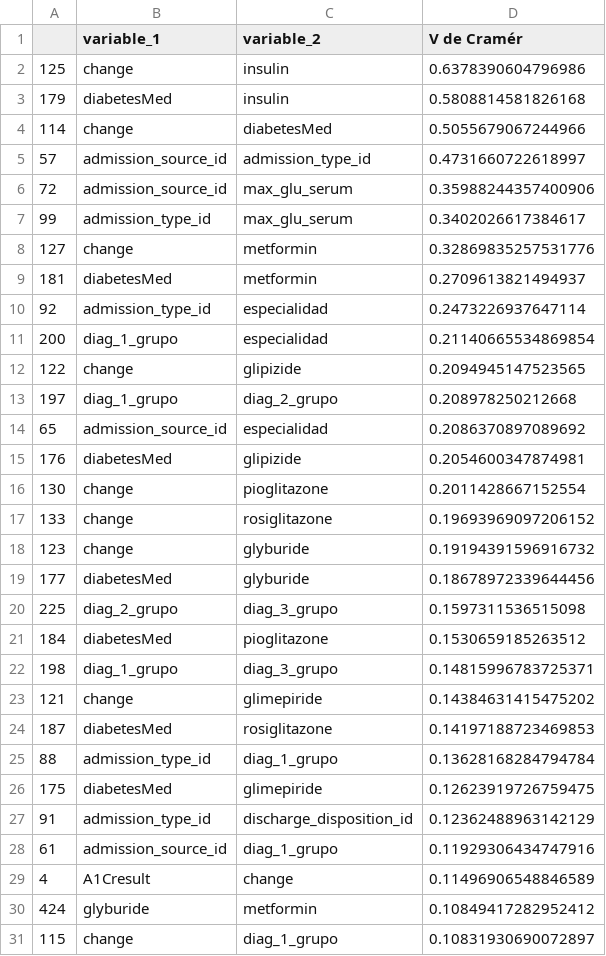
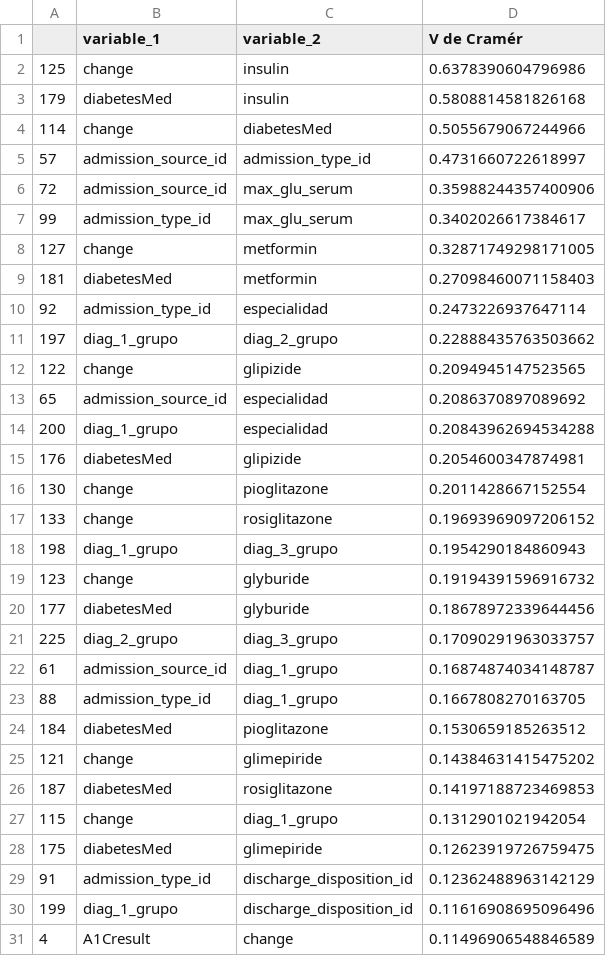
Before and after one commit to joshua2412-a/Diabetes_ProyectoML_202630, a CSV file: results/redundancia_categoricas.csv, drawn as a sheet.

```diff
--- a/results/redundancia_categoricas.csv
+++ b/results/redundancia_categoricas.csv
@@ -7,9 +7,9 @@
 99,admission_type_id,max_glu_serum,0.3402026617384617
-127,change,metformin,0.32869835257531776
-181,diabetesMed,metformin,0.2709613821494937
+127,change,metformin,0.32871749298171005
+181,diabetesMed,metformin,0.27098460071158403
 92,admission_type_id,especialidad,0.2473226937647114
-200,diag_1_grupo,especialidad,0.21140665534869854
+197,diag_1_grupo,diag_2_grupo,0.22888435763503662
 122,change,glipizide,0.2094945147523565
-197,diag_1_grupo,diag_2_grupo,0.208978250212668
 65,admission_source_id,especialidad,0.2086370897089692
+200,diag_1_grupo,especialidad,0.20843962694534288
 176,diabetesMed,glipizide,0.2054600347874981
@@ -17,15 +17,15 @@
 133,change,rosiglitazone,0.19693969097206152
+198,diag_1_grupo,diag_3_grupo,0.1954290184860943
 123,change,glyburide,0.19194391596916732
 177,diabetesMed,glyburide,0.18678972339644456
-225,diag_2_grupo,diag_3_grupo,0.1597311536515098
+225,diag_2_grupo,diag_3_grupo,0.17090291963033757
+61,admission_source_id,diag_1_grupo,0.16874874034148787
+88,admission_type_id,diag_1_grupo,0.1667808270163705
 184,diabetesMed,pioglitazone,0.1530659185263512
-198,diag_1_grupo,diag_3_grupo,0.14815996783725371
 121,change,glimepiride,0.14384631415475202
 187,diabetesMed,rosiglitazone,0.14197188723469853
-88,admission_type_id,diag_1_grupo,0.13628168284794784
+115,change,diag_1_grupo,0.1312901021942054
 175,diabetesMed,glimepiride,0.12623919726759475
 91,admission_type_id,discharge_disposition_id,0.12362488963142129
-61,admission_source_id,diag_1_grupo,0.11929306434747916
+199,diag_1_grupo,discharge_disposition_id,0.11616908695096496
 4,A1Cresult,change,0.11496906548846589
-424,glyburide,metformin,0.10849417282952412
-115,change,diag_1_grupo,0.10831930690072897
```
Also changed, not shown: results/asociacion_categoricas.csv, results/asociacion_numericas.csv, 53 other files.
